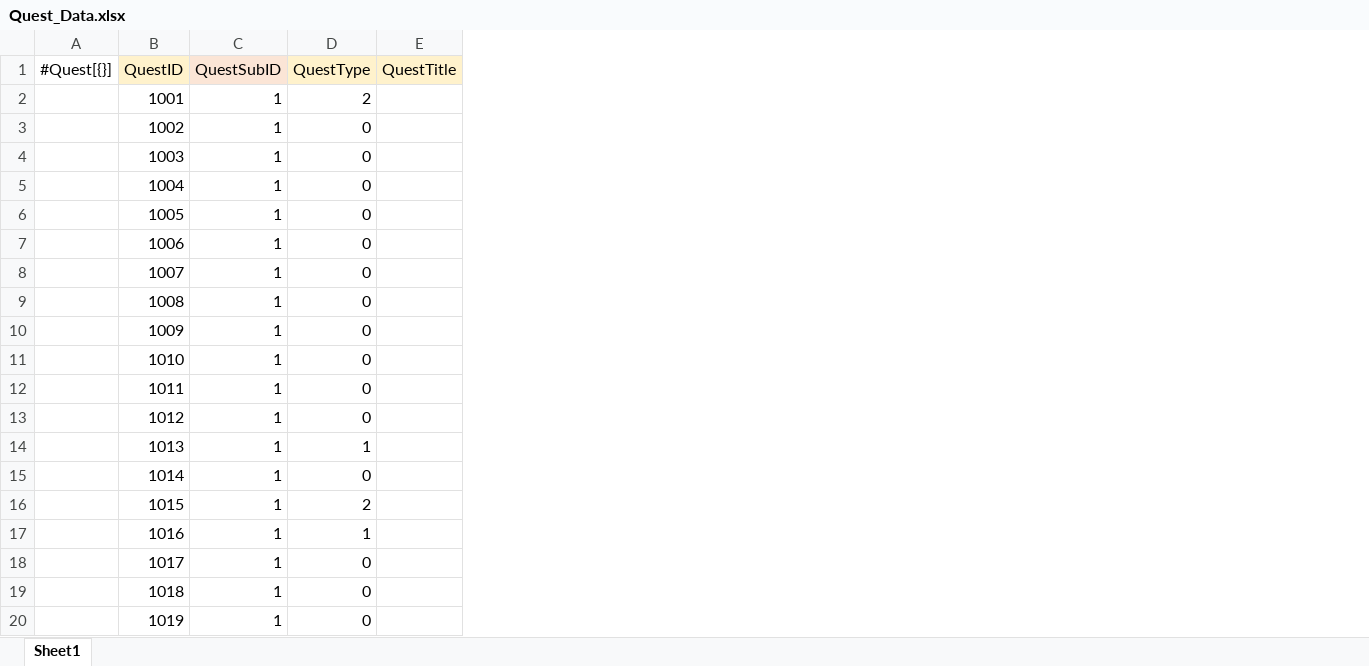
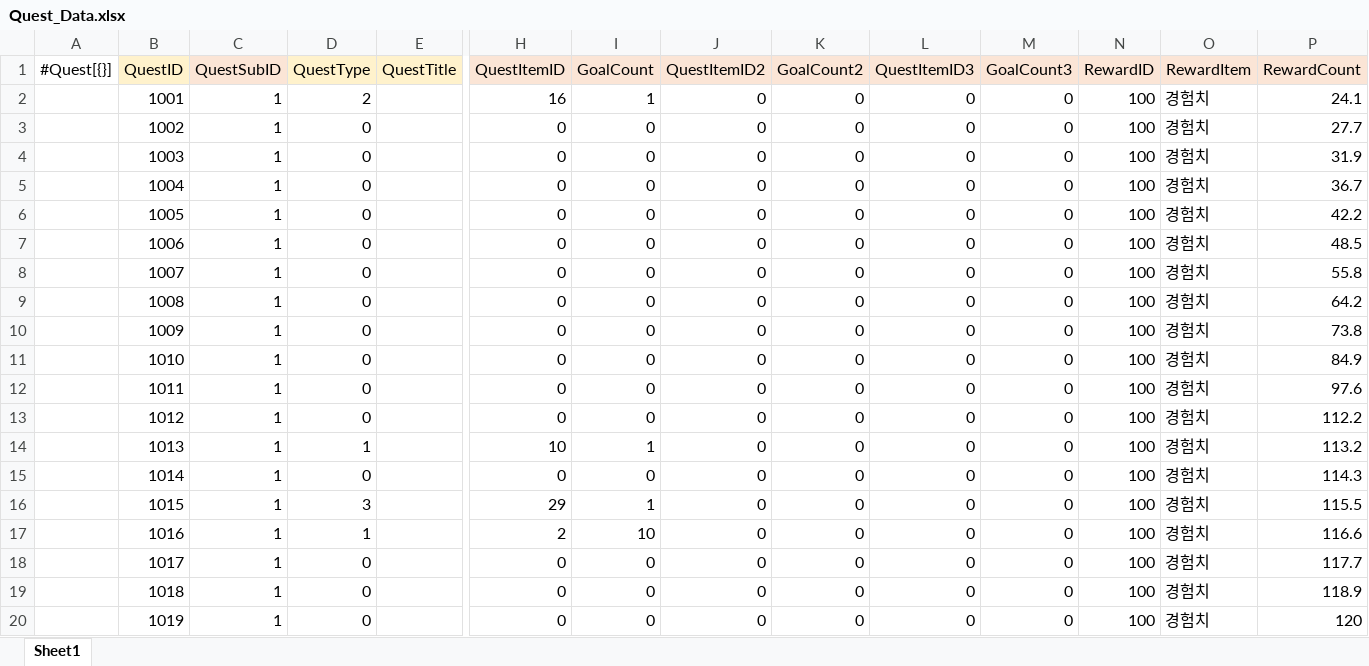
Before and after one commit to gunwonpark/Secret-of-Night, an Excel workbook: excel2json-master/Quest_Data.xlsx, sheet Sheet1, drawn as a sheet; only a part is shown, gaps mark what is left out; values as stored, in another font and other column widths than the file's, no borders; the diff names each change by its address in the sheet, - before the commit and + after, or states it on an @@ line.

```diff
--- a/excel2json-master/Quest_Data.xlsx (sheet Sheet1)
+++ b/excel2json-master/Quest_Data.xlsx (sheet Sheet1)
@@ column H (QuestItemID) unhidden, rows 2-20: 16 | 0 | 0 | 0 | 0 | 0 | 0 | 0 | 0 | 0 | 0 | 0 | 10 | 0 | 29 | 2 | 0 | 0 | 0 @@
@@ column I (GoalCount) unhidden, rows 2-20: 1 | 0 | 0 | 0 | 0 | 0 | 0 | 0 | 0 | 0 | 0 | 0 | 1 | 0 | 1 | 10 | 0 | 0 | 0 @@
@@ column J (QuestItemID2) unhidden, rows 2-20: all 0 @@
@@ column K (GoalCount2) unhidden, rows 2-20: all 0 @@
@@ column L (QuestItemID3) unhidden, rows 2-20: all 0 @@
@@ column M (GoalCount3) unhidden, rows 2-20: all 0 @@
@@ column N (RewardID) unhidden, rows 2-20: all 100 @@
@@ column O (RewardItem) unhidden, rows 2-20: all 경험치 @@
@@ column P (RewardCount) unhidden, rows 2-20: 24.1 | 27.7 | 31.9 | 36.7 | 42.2 | 48.5 | 55.8 | 64.2 | 73.8 | 84.9 | 97.6 | 112.2 | 113.2 | 114.3 | 115.5 | 116.6 | 117.7 | 118.9 | 120 @@
-D16 (QuestType): 2
+D16 (QuestType): 3
```
Also changed, not shown: 19 other files.
